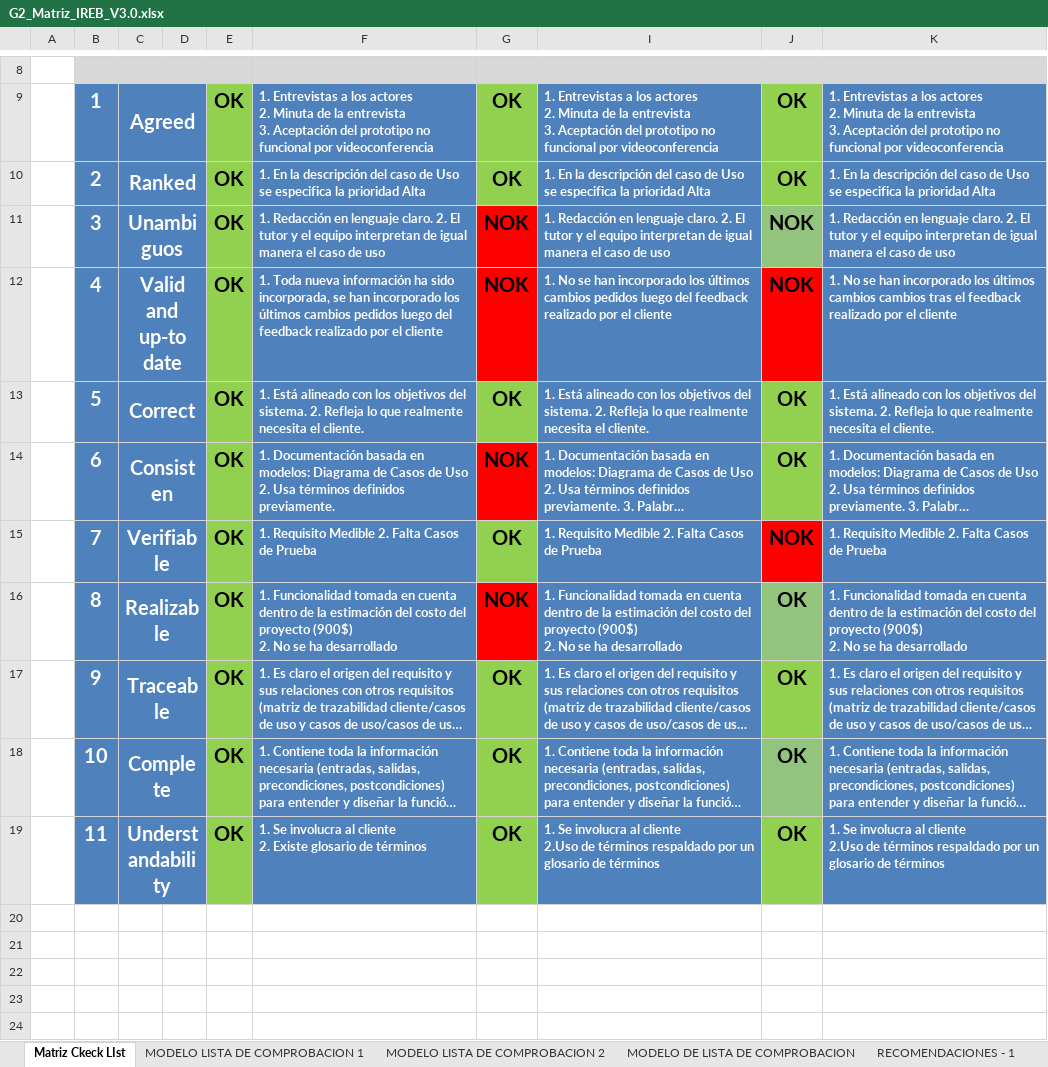
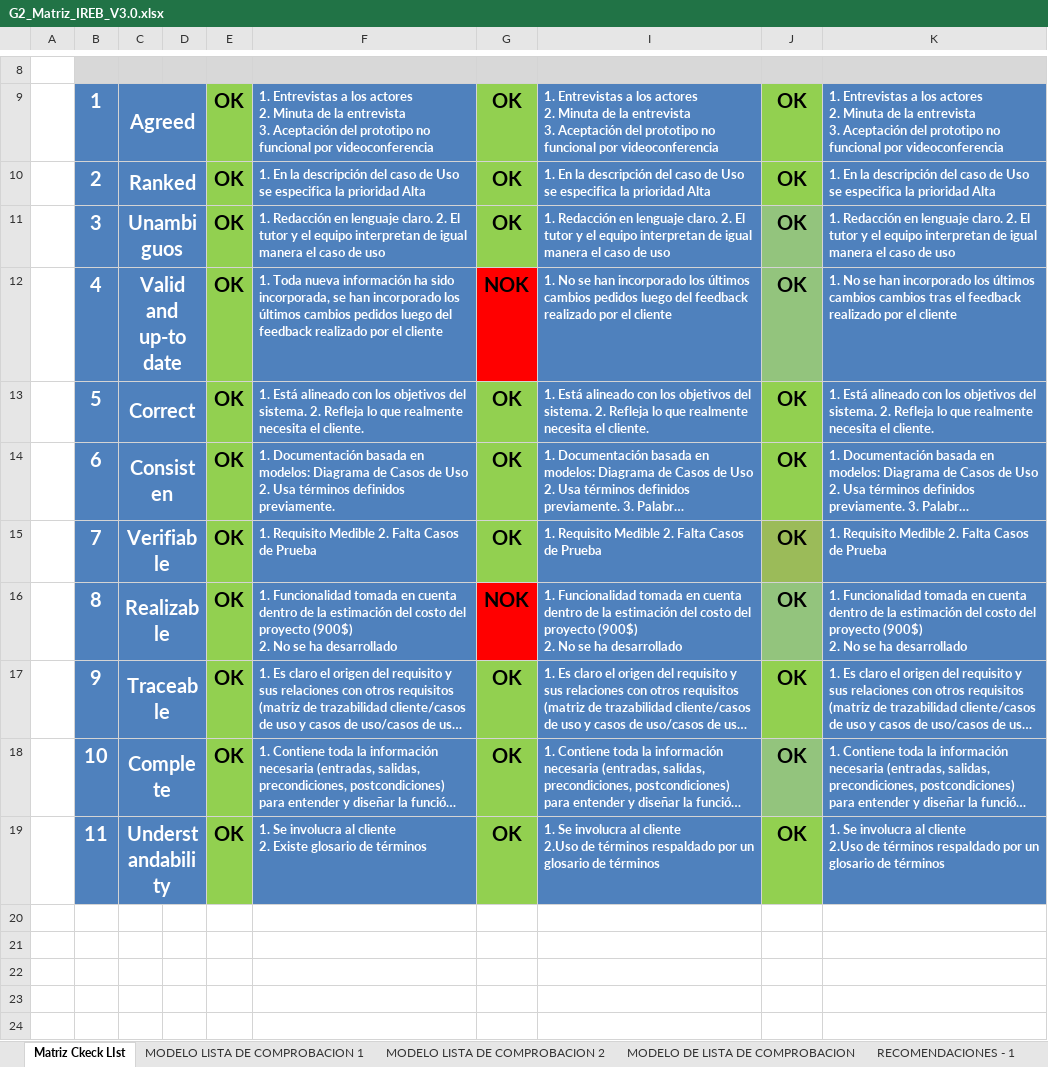
Before and after one commit to GjosueD/JosueGuayasamin_36838_G2_ADSW, an Excel workbook: UNIDAD 1/G2_Matriz_IREB_V3.0.xlsx, sheet Matriz Ckeck LIst, drawn as a sheet; only a part is shown, gaps mark what is left out; long unchanged cells end in …; values as stored, in another font and other column widths than the file's, no borders; charts and pictures not drawn; the diff covers the shown part only; the diff names each change by its address in the sheet, - before the commit and + after, or states it on an @@ line.

```diff
--- a/UNIDAD 1/G2_Matriz_IREB_V3.0.xlsx (sheet Matriz Ckeck LIst)
+++ b/UNIDAD 1/G2_Matriz_IREB_V3.0.xlsx (sheet Matriz Ckeck LIst)
-G11: NOK
+G11: OK
-G11 fill: #FF0000
+G11 fill: #92D050
-J11:J12: NOK
+J11:J12: OK
-J12 fill: #FF0000
+J12 fill: #93C47D
-G14: NOK
+G14: OK
-G14 fill: #FF0000
+G14 fill: #92D050
-J15: NOK
+J15: OK
-J15 fill: #FF0000
+J15 fill: #9BBB59
+row 20: (empty)
+row 21: (empty)
+row 22: (empty)
+row 23: (empty)
+row 24: (empty)
```
Also changed, not shown: 44 added rows elsewhere in this sheet, sheet MODELO LISTA DE COMPROBACION 2, sheet RECOMENDACIONES - 3, sheet MODELO LISTA DE COMPROBACION 1, sheet MODELO DE LISTA DE COMPROBACION, sheet RECOMENDACIONES - 1, sheet RECOMENDACIONES - 2, 1 other file.
